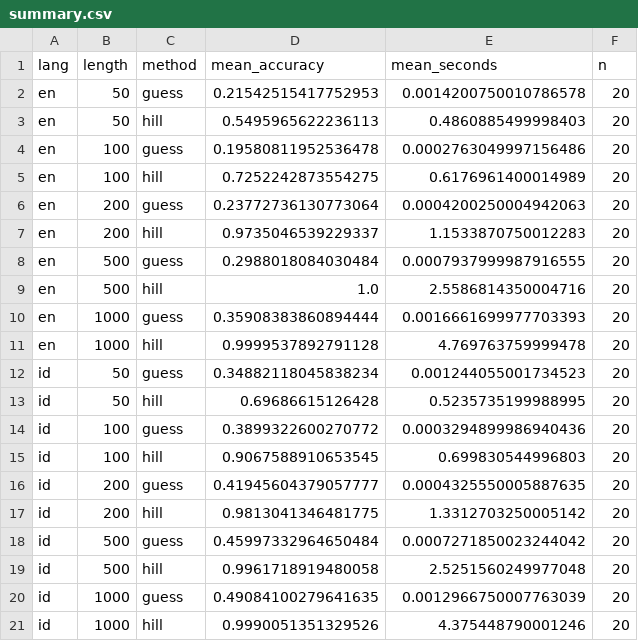
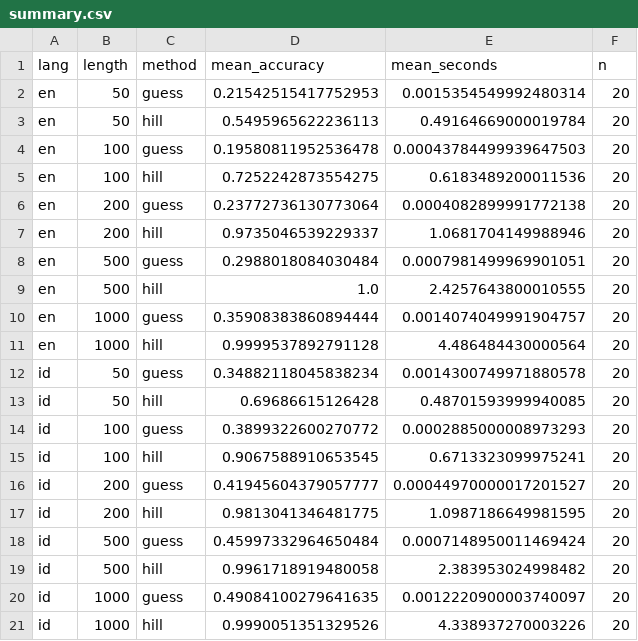
Before and after one commit to norelac/plikasi-Analisis-Frekuensi-untuk-Memecahkan-Cipher-Substitusi, a CSV file: results/summary.csv, drawn as a sheet.

```diff
--- a/results/summary.csv
+++ b/results/summary.csv
@@ -1,21 +1,21 @@
 lang,length,method,mean_accuracy,mean_seconds,n
-en,50,guess,0.21542515417752953,0.0014200750010786578,20
-en,50,hill,0.5495965622236113,0.4860885499998403,20
-en,100,guess,0.19580811952536478,0.0002763049997156486,20
-en,100,hill,0.7252242873554275,0.6176961400014989,20
-en,200,guess,0.23772736130773064,0.0004200250004942063,20
-en,200,hill,0.9735046539229337,1.1533870750012283,20
-en,500,guess,0.2988018084030484,0.0007937999987916555,20
-en,500,hill,1.0,2.5586814350004716,20
-en,1000,guess,0.35908383860894444,0.0016661699977703393,20
-en,1000,hill,0.9999537892791128,4.769763759999478,20
-id,50,guess,0.34882118045838234,0.001244055001734523,20
-id,50,hill,0.69686615126428,0.5235735199988995,20
-id,100,guess,0.3899322600270772,0.0003294899986940436,20
-id,100,hill,0.9067588910653545,0.699830544996803,20
-id,200,guess,0.41945604379057777,0.0004325550005887635,20
-id,200,hill,0.9813041346481775,1.3312703250005142,20
-id,500,guess,0.45997332964650484,0.0007271850023244042,20
-id,500,hill,0.9961718919480058,2.5251560249977048,20
-id,1000,guess,0.49084100279641635,0.0012966750007763039,20
-id,1000,hill,0.9990051351329526,4.375448790001246,20
+en,50,guess,0.21542515417752953,0.0015354549992480314,20
+en,50,hill,0.5495965622236113,0.49164669000019784,20
+en,100,guess,0.19580811952536478,0.00043784499939647503,20
+en,100,hill,0.7252242873554275,0.6183489200011536,20
+en,200,guess,0.23772736130773064,0.0004082899991772138,20
+en,200,hill,0.9735046539229337,1.0681704149988946,20
+en,500,guess,0.2988018084030484,0.0007981499969901051,20
+en,500,hill,1.0,2.4257643800010555,20
+en,1000,guess,0.35908383860894444,0.0014074049991904757,20
+en,1000,hill,0.9999537892791128,4.486484430000564,20
+id,50,guess,0.34882118045838234,0.0014300749971880578,20
+id,50,hill,0.69686615126428,0.48701593999940085,20
+id,100,guess,0.3899322600270772,0.0002885000008973293,20
+id,100,hill,0.9067588910653545,0.6713323099975241,20
+id,200,guess,0.41945604379057777,0.00044970000017201527,20
+id,200,hill,0.9813041346481775,1.0987186649981595,20
+id,500,guess,0.45997332964650484,0.0007148950011469424,20
+id,500,hill,0.9961718919480058,2.383953024998482,20
+id,1000,guess,0.49084100279641635,0.0012220900003740097,20
+id,1000,hill,0.9990051351329526,4.338937270003226,20
```
Also changed, not shown: results/evaluation.csv, 8 other files.
